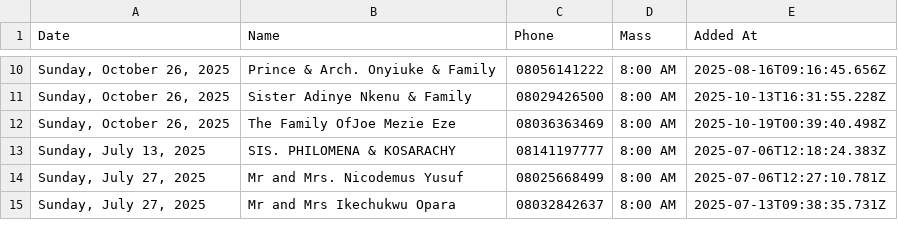
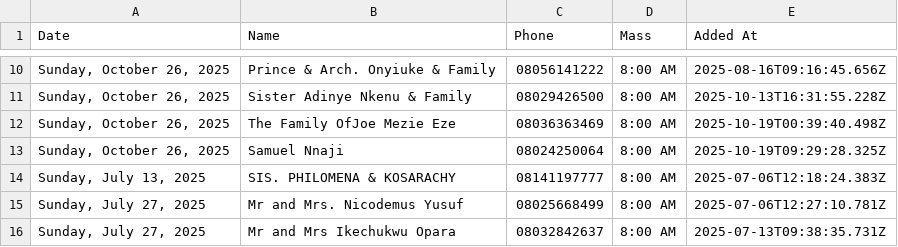
Before and after one commit to Engr-Zeus/family-harvest-vercel, a CSV file: thanksgiving-calendar-backend-2025-10-19.csv, drawn as a sheet; only a part is shown, gaps mark what is left out.

Commit message:
Update backend CSV: Samuel Nnaji added to 2025-10-26

```diff
--- a/thanksgiving-calendar-backend-2025-10-19.csv
+++ b/thanksgiving-calendar-backend-2025-10-19.csv
@@ -12,2 +12,3 @@ Date,Name,Phone,Mass,Added At
 "Sunday, October 26, 2025","The Family OfJoe Mezie Eze","08036363469","8:00 AM","2025-10-19T00:39:40.498Z"
+"Sunday, October 26, 2025","Samuel Nnaji","08024250064","8:00 AM","2025-10-19T09:29:28.325Z"
 "Sunday, July 13, 2025","SIS. PHILOMENA & KOSARACHY","08141197777","8:00 AM","2025-07-06T12:18:24.383Z"
```
